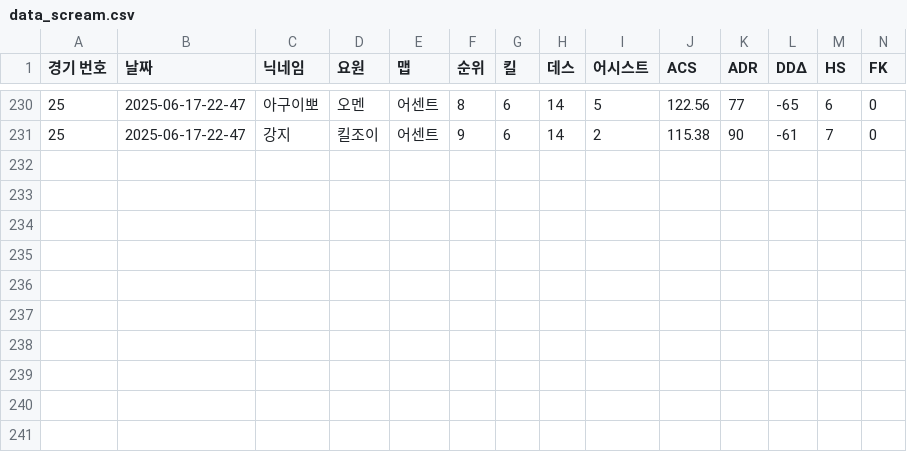
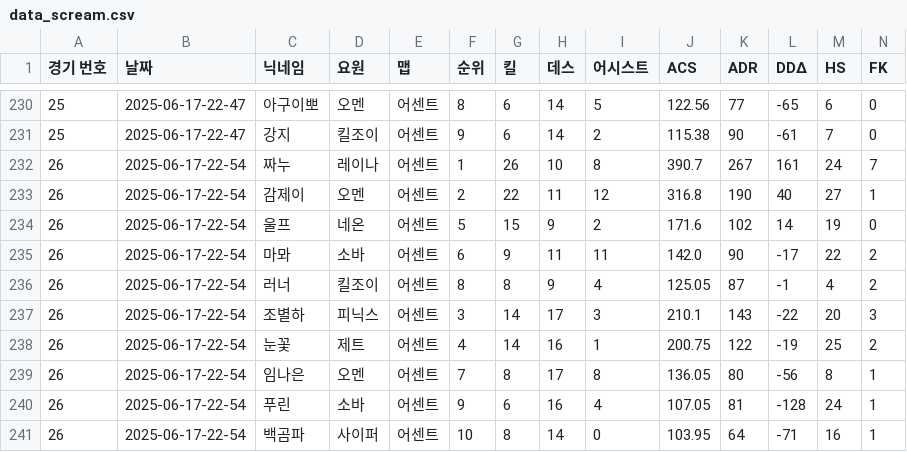
Before and after one commit to newyearsdietplan/vnd2025, a CSV file: data_scream.csv, drawn as a sheet; only a part is shown, gaps mark what is left out; rows hold the shown columns only; the diff names each change by its address in the sheet, - before the commit and + after, or states it on an @@ line.

Commit message:
Update data_scream.csv

```diff
--- a/data_scream.csv
+++ b/data_scream.csv
+row 232: 26 | 2025-06-17-22-54 | 짜누 | 레이나 | 어센트 | 1 | 26 | 10 | 8 | 390.7 | 267 | 161 | 24 | 7
+row 233: 26 | 2025-06-17-22-54 | 감제이 | 오멘 | 어센트 | 2 | 22 | 11 | 12 | 316.8 | 190 | 40 | 27 | 1
+row 234: 26 | 2025-06-17-22-54 | 울프 | 네온 | 어센트 | 5 | 15 | 9 | 2 | 171.6 | 102 | 14 | 19 | 0
+row 235: 26 | 2025-06-17-22-54 | 마뫄 | 소바 | 어센트 | 6 | 9 | 11 | 11 | 142.0 | 90 | -17 | 22 | 2
+row 236: 26 | 2025-06-17-22-54 | 러너 | 킬조이 | 어센트 | 8 | 8 | 9 | 4 | 125.05 | 87 | -1 | 4 | 2
+row 237: 26 | 2025-06-17-22-54 | 조별하 | 피닉스 | 어센트 | 3 | 14 | 17 | 3 | 210.1 | 143 | -22 | 20 | 3
+row 238: 26 | 2025-06-17-22-54 | 눈꽃 | 제트 | 어센트 | 4 | 14 | 16 | 1 | 200.75 | 122 | -19 | 25 | 2
+row 239: 26 | 2025-06-17-22-54 | 임나은 | 오멘 | 어센트 | 7 | 8 | 17 | 8 | 136.05 | 80 | -56 | 8 | 1
+row 240: 26 | 2025-06-17-22-54 | 푸린 | 소바 | 어센트 | 9 | 6 | 16 | 4 | 107.05 | 81 | -128 | 24 | 1
+row 241: 26 | 2025-06-17-22-54 | 백곰파 | 사이퍼 | 어센트 | 10 | 8 | 14 | 0 | 103.95 | 64 | -71 | 16 | 1
```
